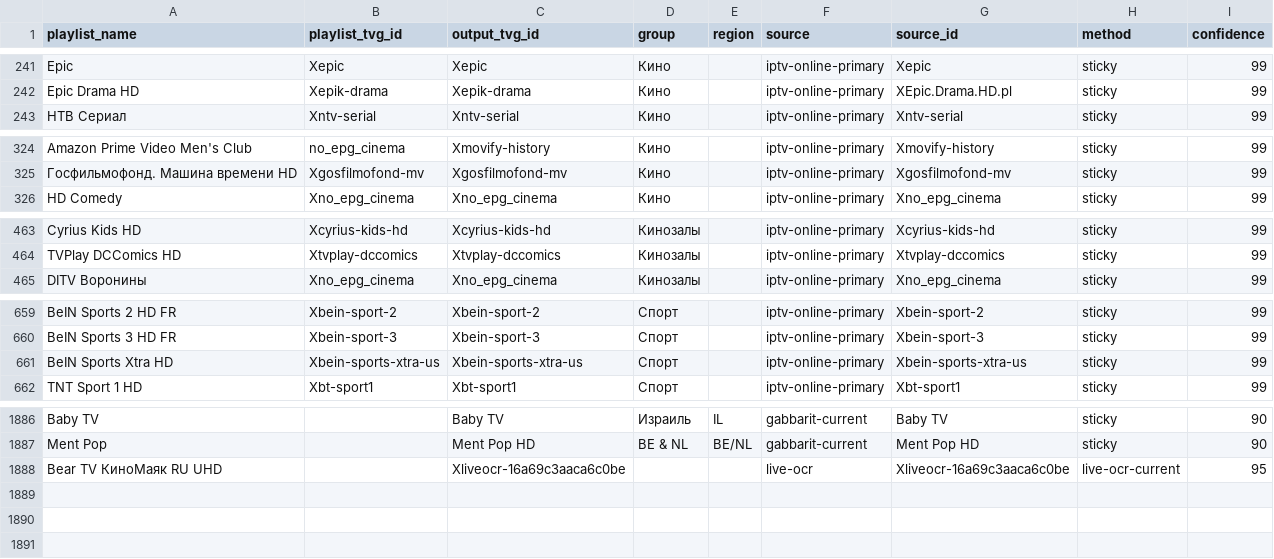
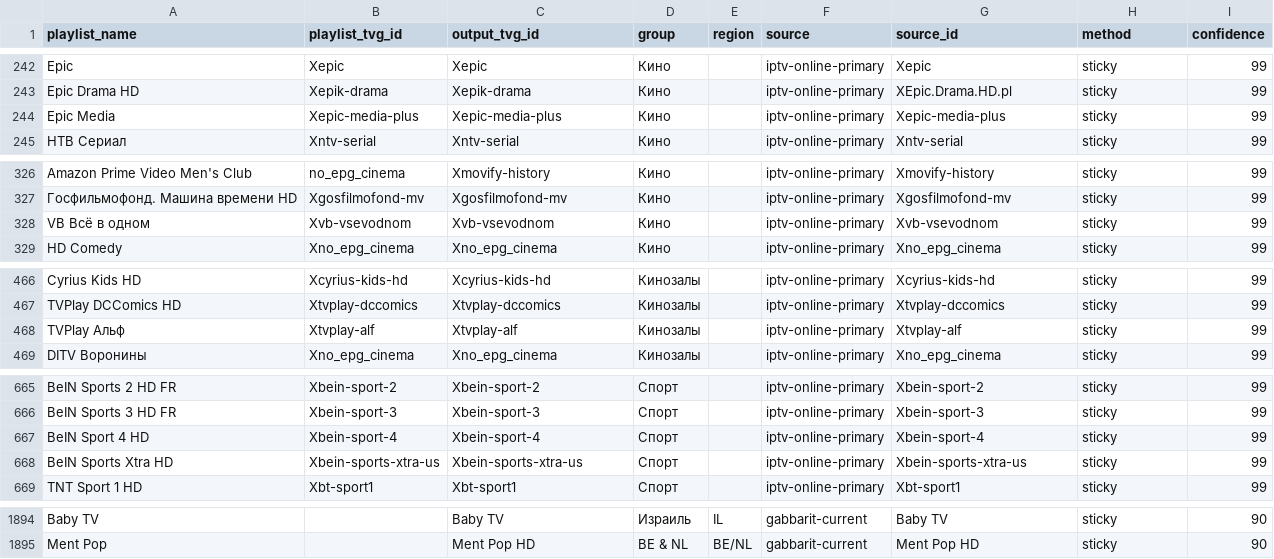
Before and after one commit to peter96son/iptv-epg-builder, a CSV file: output/mapping.csv, drawn as a sheet; only a part is shown, gaps mark what is left out; removed rows and columns are numbered as before the commit, all else as after; the diff covers the shown part only; the diff names each change by its address in the sheet, - before the commit and + after, or states it on an @@ line.

```diff
--- a/output/mapping.csv
+++ b/output/mapping.csv
+row 244: Epic Media | Xepic-media-plus | Xepic-media-plus | Кино |  | iptv-online-primary | Xepic-media-plus | sticky | 99
+row 328: VB Всё в одном | Xvb-vsevodnom | Xvb-vsevodnom | Кино |  | iptv-online-primary | Xvb-vsevodnom | sticky | 99
+row 468: TVPlay Альф | Xtvplay-alf | Xtvplay-alf | Кинозалы |  | iptv-online-primary | Xtvplay-alf | sticky | 99
+row 667: BeIN Sport 4 HD | Xbein-sport-4 | Xbein-sport-4 | Спорт |  | iptv-online-primary | Xbein-sport-4 | sticky | 99
-row 1888: Bear TV КиноМаяк RU UHD |  | Xliveocr-16a69c3aaca6c0be |  |  | live-ocr | Xliveocr-16a69c3aaca6c0be | live-ocr-current | 95
```
Also changed, not shown: 6 added rows and 2 removed rows elsewhere in this file, data/epg-bindings.csv, output/movie-epg-audit.csv, 6 other files.
